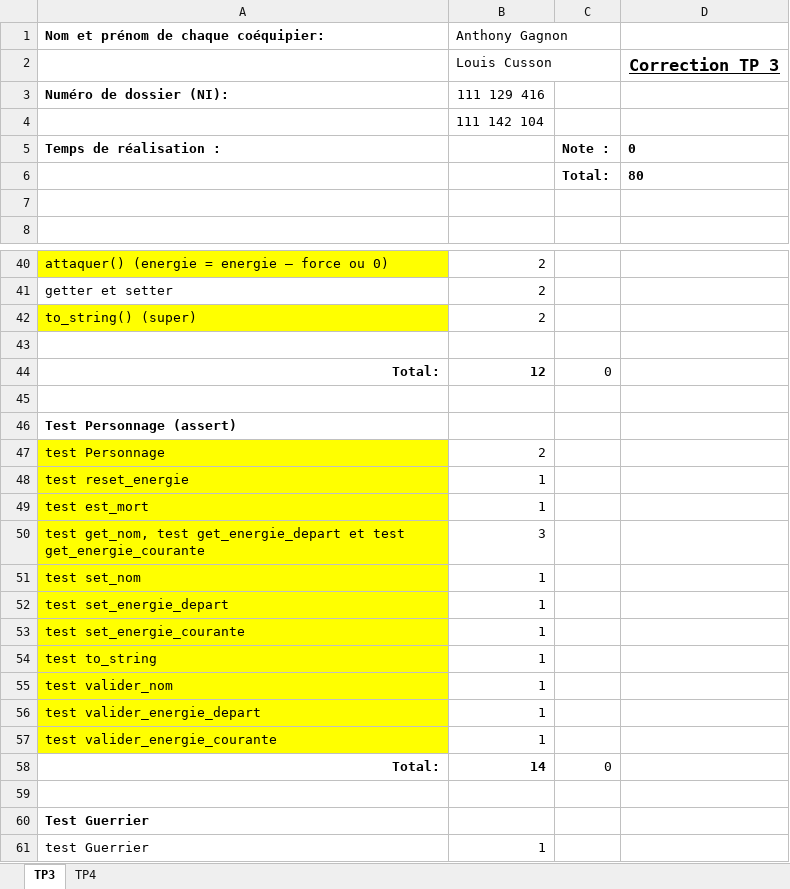
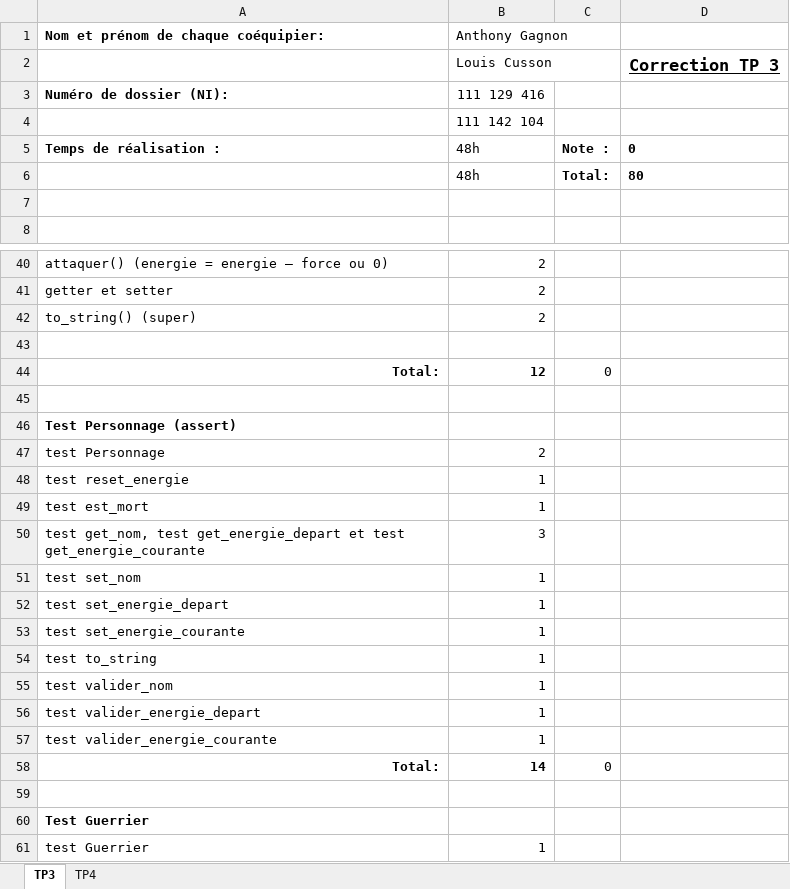
Before and after one commit to elcusson/TP3, an Excel workbook: CorrectionTP3-TP4.xlsx, sheet TP3, drawn as a sheet; only a part is shown, gaps mark what is left out; values as stored, in another font and other column widths than the file's, no borders; the diff covers the shown part only; the diff names each change by its address in the sheet, - before the commit and + after, or states it on an @@ line.

```diff
--- a/CorrectionTP3-TP4.xlsx (sheet TP3)
+++ b/CorrectionTP3-TP4.xlsx (sheet TP3)
-B5:B6 (Anthony Gagnon): (empty)
+B5:B6 (Anthony Gagnon): 48h
-A40 fill: #FFFF00
+A40 fill: none
-A42 fill: #FFFF00
+A42 fill: none
-A47:A57 fill: #FFFF00
+A47:A57 fill: none
```
Also changed, not shown: cell formats elsewhere in this sheet, 3 other files.
